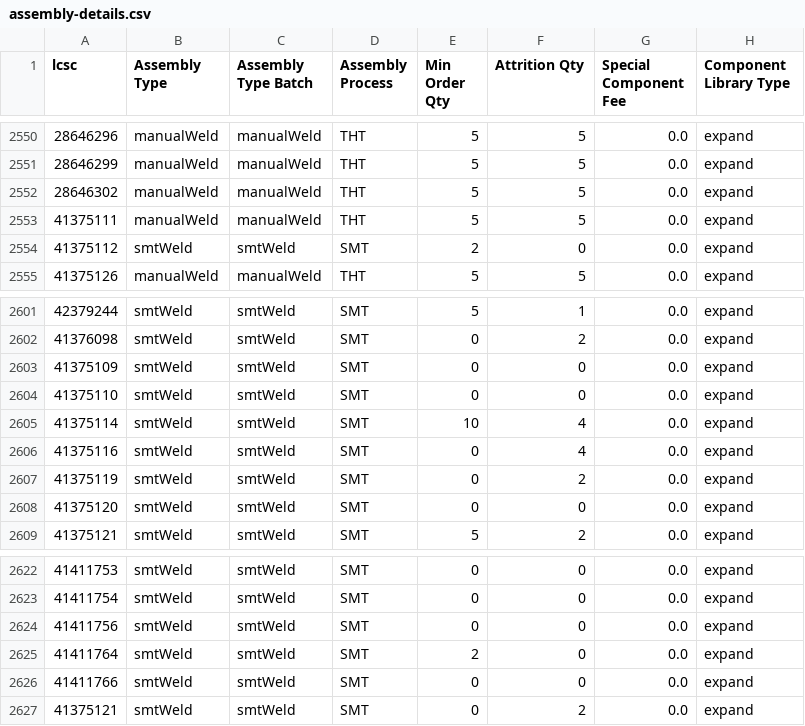
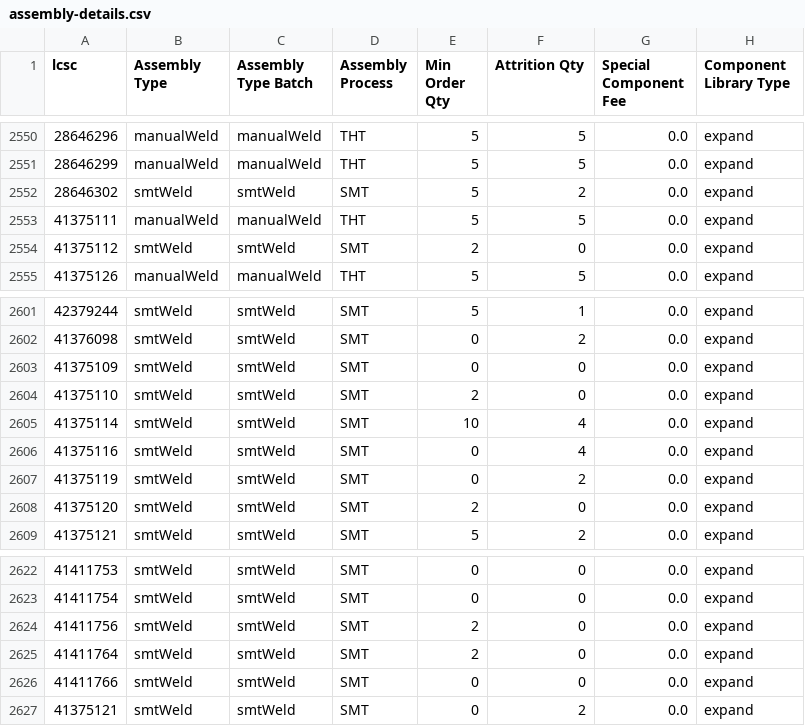
Before and after one commit to CDFER/jlcpcb-parts-database, a CSV file: scraped/assembly-details.csv, drawn as a sheet; only a part is shown, gaps mark what is left out.

```diff
--- a/scraped/assembly-details.csv
+++ b/scraped/assembly-details.csv
@@ -2551,3 +2551,3 @@ lcsc,Assembly Type,Assembly Type Batch,Assembly Process,Min Order Qty,Attrition
 28646299,manualWeld,manualWeld,THT,5,5,0.0,expand
-28646302,manualWeld,manualWeld,THT,5,5,0.0,expand
+28646302,smtWeld,smtWeld,SMT,5,2,0.0,expand
 41375111,manualWeld,manualWeld,THT,5,5,0.0,expand
@@ -2603,3 +2603,3 @@ lcsc,Assembly Type,Assembly Type Batch,Assembly Process,Min Order Qty,Attrition
 41375109,smtWeld,smtWeld,SMT,0,0,0.0,expand
-41375110,smtWeld,smtWeld,SMT,0,0,0.0,expand
+41375110,smtWeld,smtWeld,SMT,2,0,0.0,expand
 41375114,smtWeld,smtWeld,SMT,10,4,0.0,expand
@@ -2607,3 +2607,3 @@ lcsc,Assembly Type,Assembly Type Batch,Assembly Process,Min Order Qty,Attrition
 41375119,smtWeld,smtWeld,SMT,0,2,0.0,expand
-41375120,smtWeld,smtWeld,SMT,0,0,0.0,expand
+41375120,smtWeld,smtWeld,SMT,2,0,0.0,expand
 41375121,smtWeld,smtWeld,SMT,5,2,0.0,expand
@@ -2623,3 +2623,3 @@ lcsc,Assembly Type,Assembly Type Batch,Assembly Process,Min Order Qty,Attrition
 41411754,smtWeld,smtWeld,SMT,0,0,0.0,expand
-41411756,smtWeld,smtWeld,SMT,0,0,0.0,expand
+41411756,smtWeld,smtWeld,SMT,2,0,0.0,expand
 41411764,smtWeld,smtWeld,SMT,2,0,0.0,expand
```
Also changed, not shown: scraped/ComponentList.csv.
